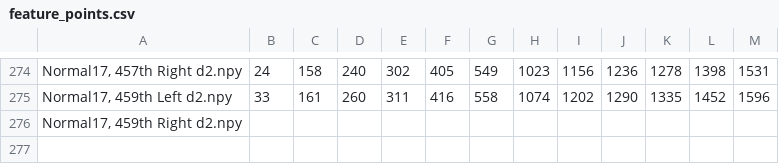
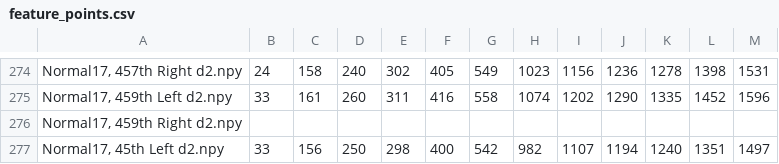
Before and after one commit to m11217045/PPG, a CSV file: output/feature_points.csv, drawn as a sheet; only a part is shown, gaps mark what is left out.

```diff
--- a/output/feature_points.csv
+++ b/output/feature_points.csv
@@ -276 +276,2 @@
 "Normal17, 459th Right d2.npy"
+"Normal17, 45th Left d2.npy",33,156,250,298,400,542,982,1107,1194,1240,1351,1497
```
Also changed, not shown: 1 other file.
